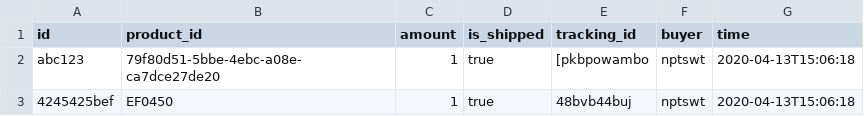
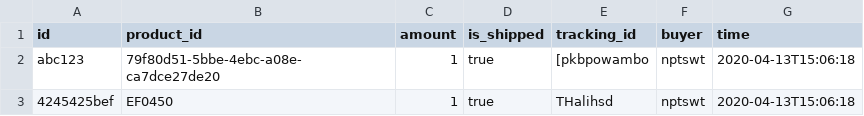
Before and after one commit to napatswift/project-641-mercury, a CSV file: data/order.csv, drawn as a sheet.

Commit message:
update Order
แยกรายการสินค้า

```diff
--- a/data/order.csv
+++ b/data/order.csv
@@ -2,2 +2,2 @@ id,product_id,amount,is_shipped,tracking_id,buyer,time
 abc123,79f80d51-5bbe-4ebc-a08e-ca7dce27de20,1,true,[pkbpowambo,nptswt,2020-04-13T15:06:18
-4245425bef,EF0450,1,true,48bvb44buj,nptswt,2020-04-13T15:06:18
+4245425bef,EF0450,1,true,THalihsd,nptswt,2020-04-13T15:06:18
```
Also changed, not shown: 7 other files.
